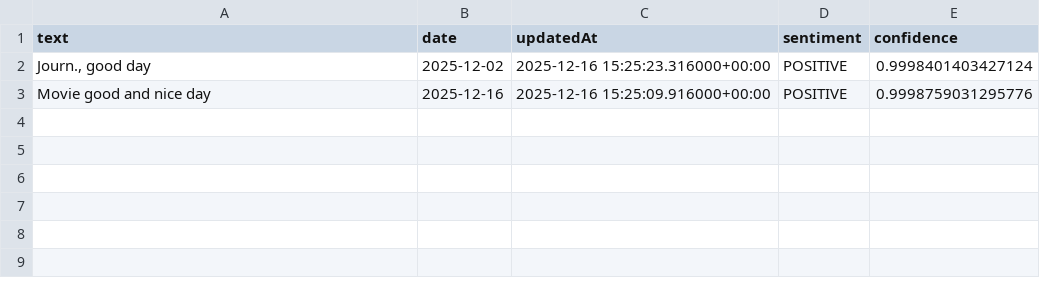
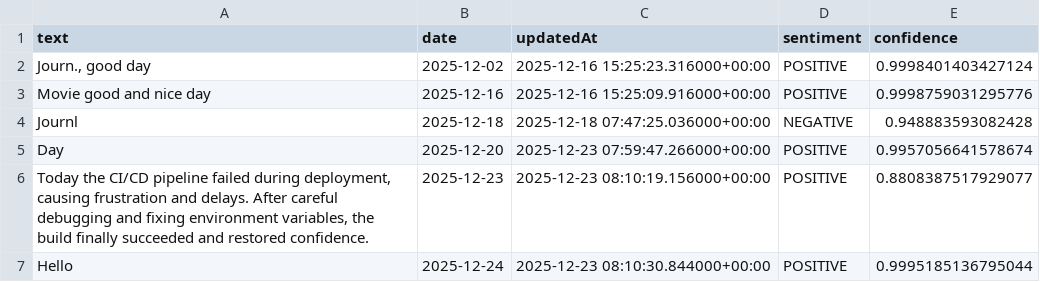
Before and after one commit to Jashan19/Devops_project, a CSV file: journal_sentiment_predictions.csv, drawn as a sheet; the diff names each change by its address in the sheet, - before the commit and + after, or states it on an @@ line.

Commit message:
commit

```diff
--- a/journal_sentiment_predictions.csv
+++ b/journal_sentiment_predictions.csv
+row 4: Journl | 2025-12-18 | 2025-12-18 07:47:25.036000+00:00 | NEGATIVE | 0.948883593082428
+row 5: Day | 2025-12-20 | 2025-12-23 07:59:47.266000+00:00 | POSITIVE | 0.9957056641578674
+row 6: Today the CI/CD pipeline failed during deployment, causing frustration and delays. After careful debugging and fixing environment variables, the build finally succeeded and restored confidence. | 2025-12-23 | 2025-12-23 08:10:19.156000+00:00 | POSITIVE | 0.8808387517929077
+row 7: Hello | 2025-12-24 | 2025-12-23 08:10:30.844000+00:00 | POSITIVE | 0.9995185136795044
```
